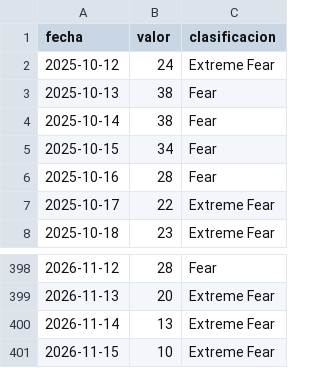
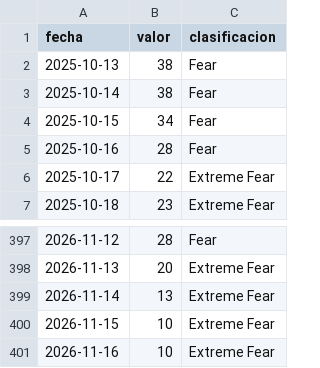
Before and after one commit to lisigiraldes-lab/laboratorio-cripto-datos, a CSV file: data/latest/miedo_codicia.csv, drawn as a sheet; only a part is shown, gaps mark what is left out.

```diff
--- a/data/latest/miedo_codicia.csv
+++ b/data/latest/miedo_codicia.csv
@@ -1,3 +1,2 @@
 fecha,valor,clasificacion
-2025-10-12,24,Extreme Fear
 2025-10-13,38,Fear
@@ -401 +400,2 @@ fecha,valor,clasificacion
 2026-11-15,10,Extreme Fear
+2026-11-16,10,Extreme Fear
```
Also changed, not shown: data/latest/universo.csv, data/latest/verificacion.csv, 5 other files.
